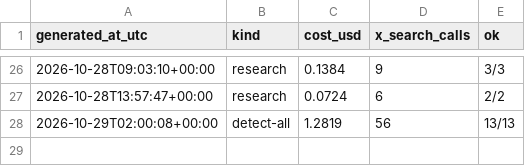
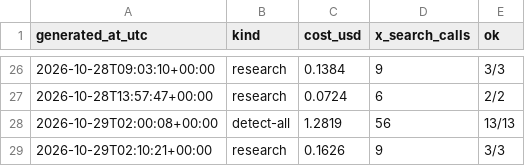
Before and after one commit to Insomniac79ac/content-pipeline, a CSV file: briefs/costs.csv, drawn as a sheet; only a part is shown, gaps mark what is left out.

Commit message:
research 2026-10-29 10:10 MYT

```diff
--- a/briefs/costs.csv
+++ b/briefs/costs.csv
@@ -28 +28,2 @@ generated_at_utc,kind,cost_usd,x_search_calls,ok
 2026-10-29T02:00:08+00:00,detect-all,1.2819,56,13/13
+2026-10-29T02:10:21+00:00,research,0.1626,9,3/3
```
Also changed, not shown: 1 other file.
